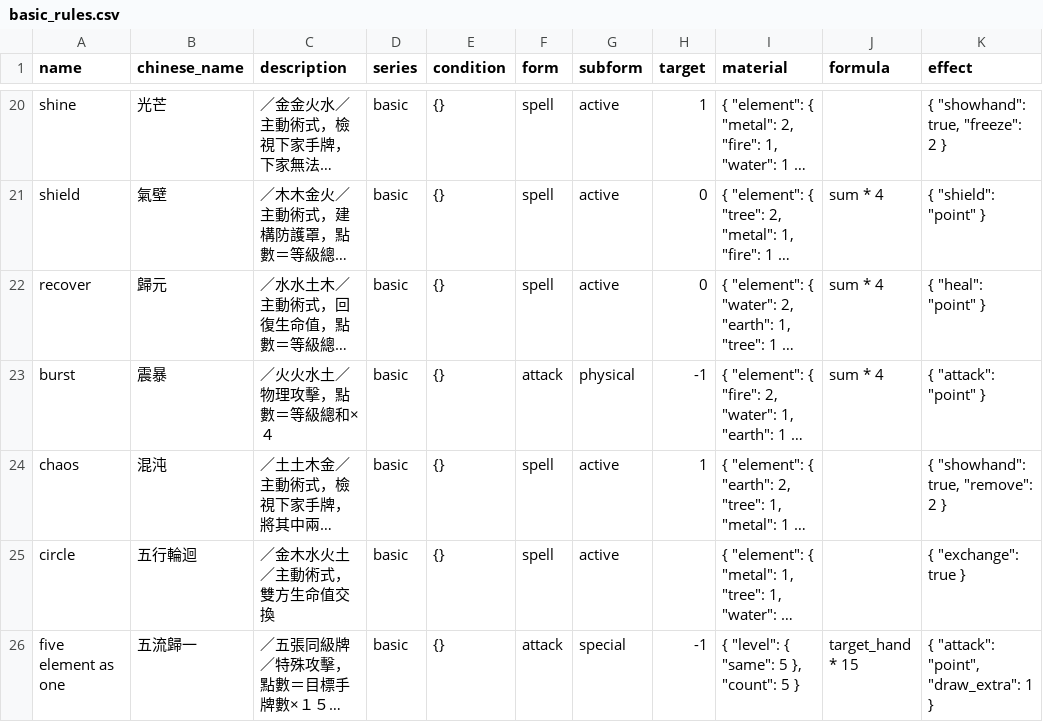
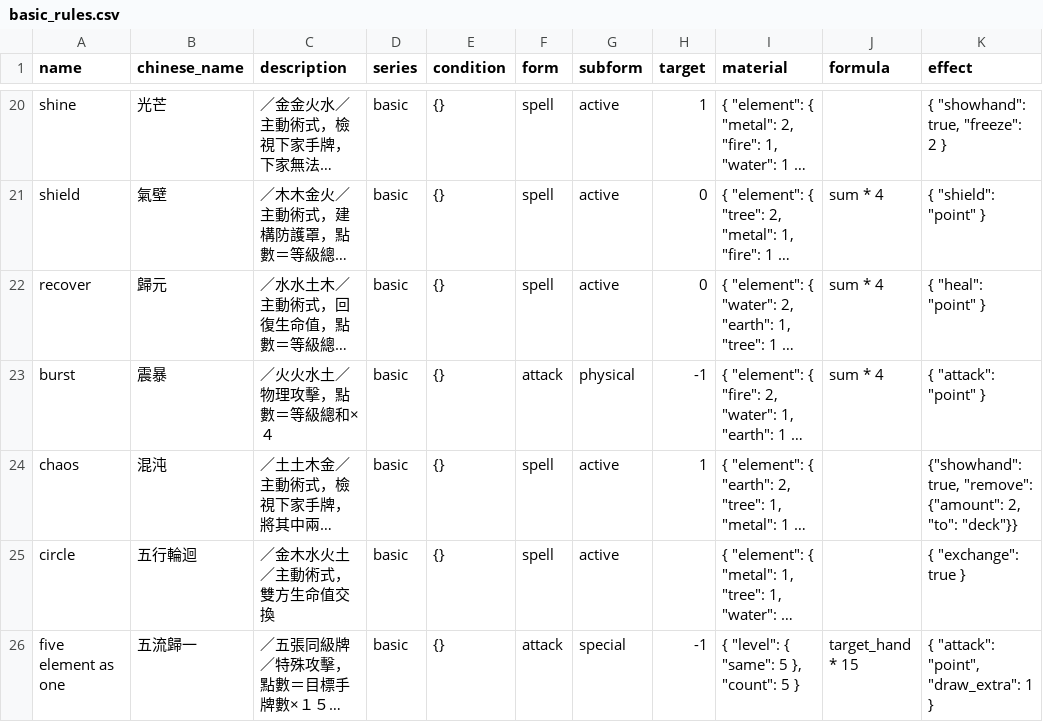
Before and after one commit to Unicellular/cfegame, a CSV file: db/basic_rules.csv, drawn as a sheet; only a part is shown, gaps mark what is left out; long unchanged cells end in …; the diff names each change by its address in the sheet, - before the commit and + after, or states it on an @@ line.

```diff
--- a/db/basic_rules.csv
+++ b/db/basic_rules.csv
-K24 (effect): { "showhand": true, "remove": 2 }
+K24 (effect): {"showhand": true, "remove": {"amount": 2, "to": "deck"}}
```
Also changed, not shown: db/hero_rules.csv, 4 other files.
